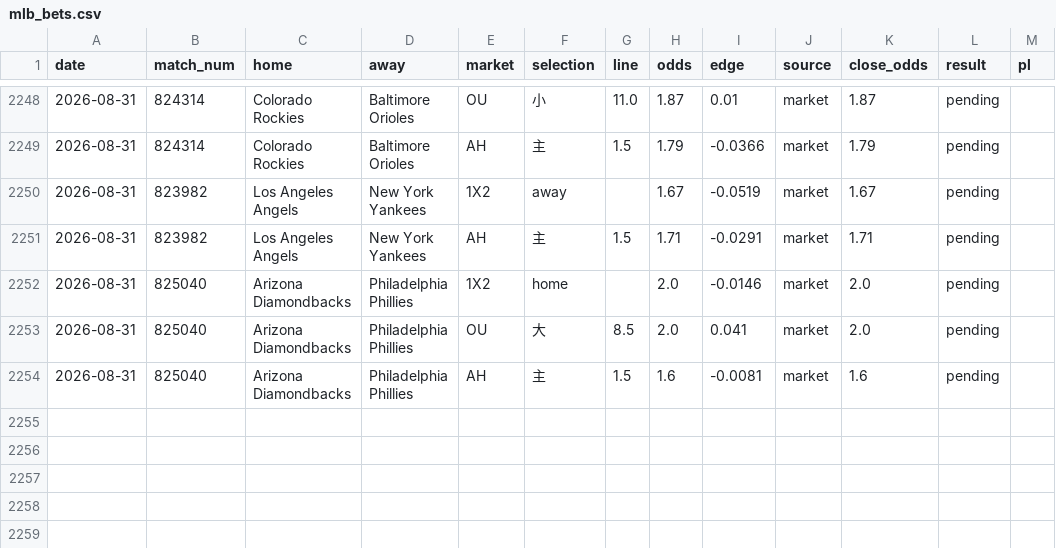
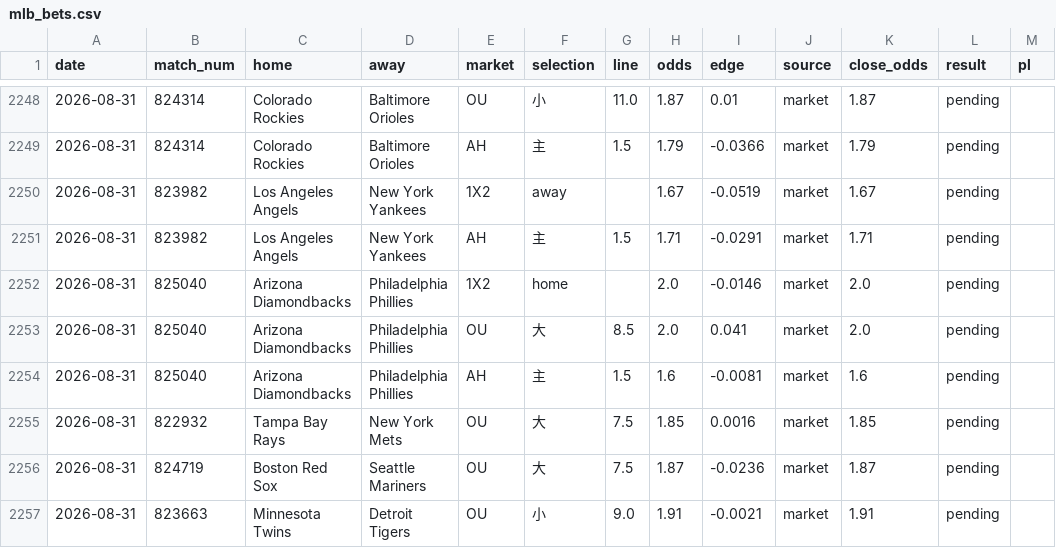
Before and after one commit to c49037027-svg/football, a CSV file: data/mlb_bets.csv, drawn as a sheet; only a part is shown, gaps mark what is left out.

```diff
--- a/data/mlb_bets.csv
+++ b/data/mlb_bets.csv
@@ -2254 +2254,4 @@ date,match_num,home,away,market,selection,line,odds,edge,source,close_odds,resul
 2026-08-31,825040,Arizona Diamondbacks,Philadelphia Phillies,AH,主,1.5,1.6,-0.0081,market,1.6,pending,
+2026-08-31,822932,Tampa Bay Rays,New York Mets,OU,大,7.5,1.85,0.0016,market,1.85,pending,
+2026-08-31,824719,Boston Red Sox,Seattle Mariners,OU,大,7.5,1.87,-0.0236,market,1.87,pending,
+2026-08-31,823663,Minnesota Twins,Detroit Tigers,OU,小,9.0,1.91,-0.0021,market,1.91,pending,
```
Also changed, not shown: data/mlb_model_bets.csv, 7 other files.
